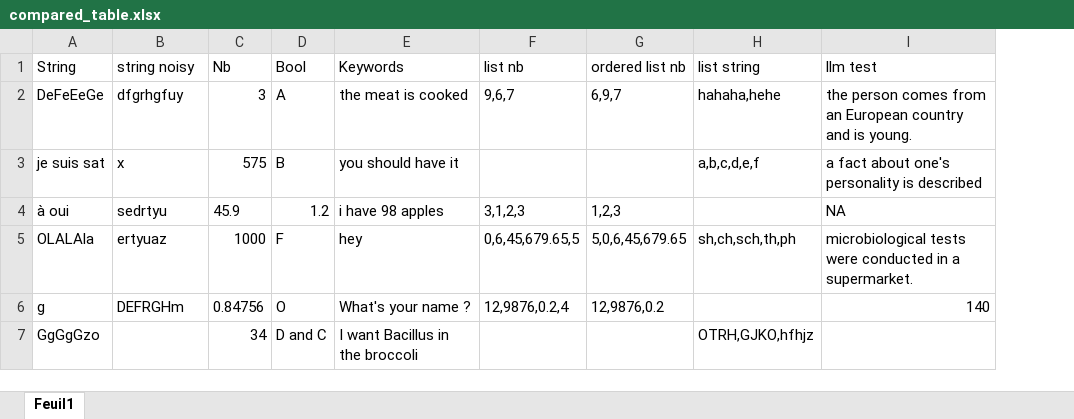
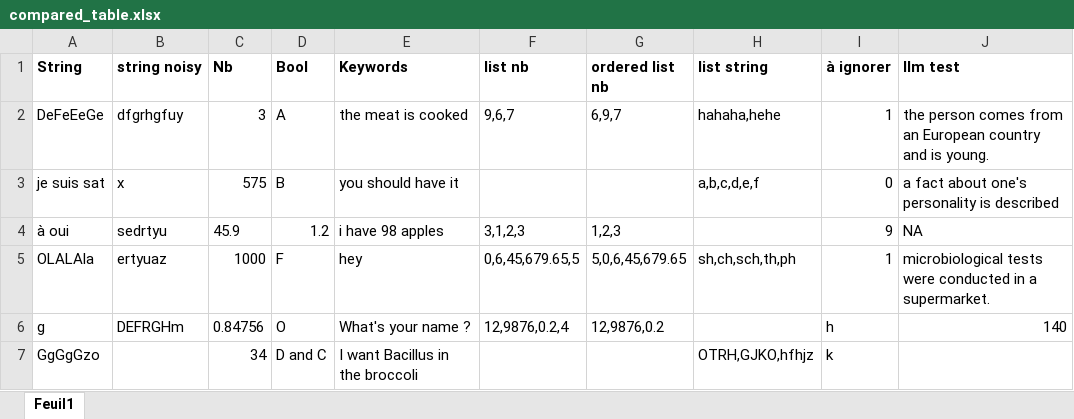
Before and after one commit to KIDA-BfR/GenEval, an Excel workbook: use_case_content/compared_table.xlsx, sheet Feuil1, drawn as a sheet; values as stored, in another font and other column widths than the file's, no borders; addresses are those after the commit; the diff names each change by its address in the sheet, - before the commit and + after, or states it on an @@ line.

Commit message:
update test

```diff
--- a/use_case_content/compared_table.xlsx (sheet Feuil1)
+++ b/use_case_content/compared_table.xlsx (sheet Feuil1)
+column I (à ignorer), rows 2-7: 1 | 0 | 9 | 1 | h | k
-A1:H1 bold: off
+A1:H1 bold: on
-J1 bold: off
+J1 bold: on
```
Also changed, not shown: use_case_content/truth_table.xlsx, 2 other files.
